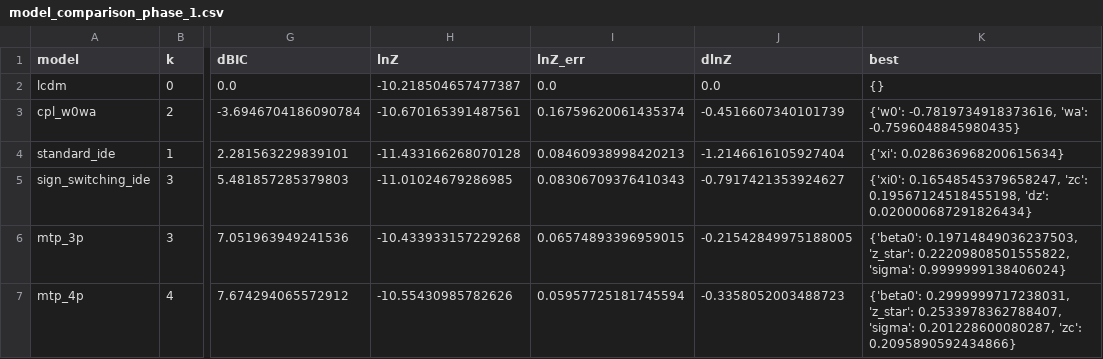
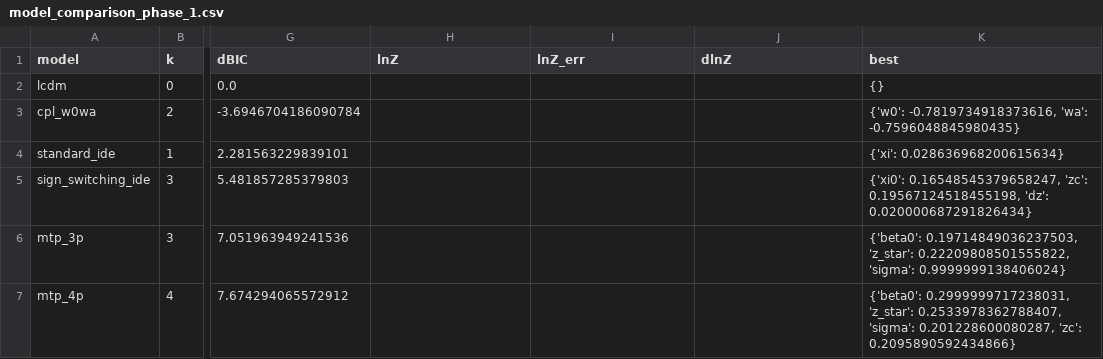
Before and after one commit to hyeon3125-dev/MTP-Cosmology, a CSV file: results/model_comparison_phase_1.csv, drawn as a sheet; only a part is shown, gaps mark what is left out; the diff names each change by its address in the sheet, - before the commit and + after, or states it on an @@ line.

```diff
--- a/results/model_comparison_phase_1.csv
+++ b/results/model_comparison_phase_1.csv
-H2 (lnZ): -10.218504657477387
+H2 (lnZ): (empty)
-I2 (lnZ_err): 0.0
+I2 (lnZ_err): (empty)
-J2 (dlnZ): 0.0
+J2 (dlnZ): (empty)
-H3 (lnZ): -10.670165391487561
+H3 (lnZ): (empty)
-I3 (lnZ_err): 0.16759620061435374
+I3 (lnZ_err): (empty)
-J3 (dlnZ): -0.4516607340101739
+J3 (dlnZ): (empty)
-H4 (lnZ): -11.433166268070128
+H4 (lnZ): (empty)
-I4 (lnZ_err): 0.08460938998420213
+I4 (lnZ_err): (empty)
-J4 (dlnZ): -1.2146616105927404
+J4 (dlnZ): (empty)
-H5 (lnZ): -11.01024679286985
+H5 (lnZ): (empty)
-I5 (lnZ_err): 0.08306709376410343
+I5 (lnZ_err): (empty)
-J5 (dlnZ): -0.7917421353924627
+J5 (dlnZ): (empty)
-H6 (lnZ): -10.433933157229268
+H6 (lnZ): (empty)
-I6 (lnZ_err): 0.06574893396959015
+I6 (lnZ_err): (empty)
-J6 (dlnZ): -0.21542849975188005
+J6 (dlnZ): (empty)
-H7 (lnZ): -10.55430985782626
+H7 (lnZ): (empty)
-I7 (lnZ_err): 0.05957725181745594
+I7 (lnZ_err): (empty)
-J7 (dlnZ): -0.3358052003488723
+J7 (dlnZ): (empty)
```
Also changed, not shown: 17 other files.
